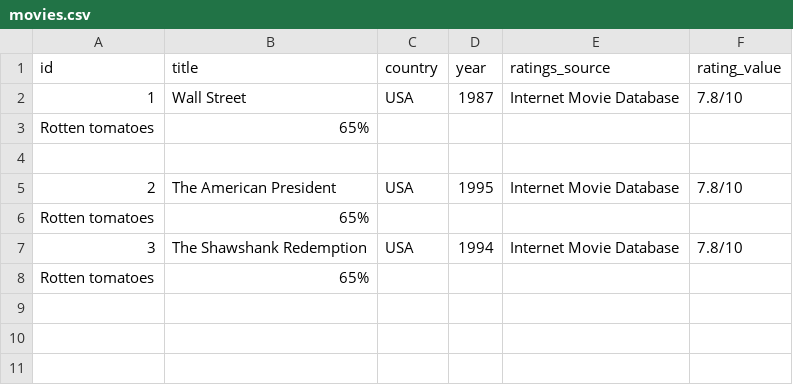
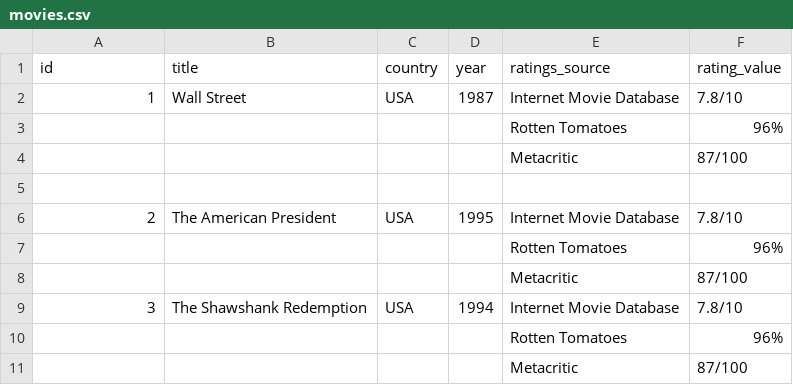
Before and after one commit to stackroute/ibm-wave7-web-knowledge-generator, a CSV file: movies.csv, drawn as a sheet.

Commit message:
Update movies.csv

```diff
--- a/movies.csv
+++ b/movies.csv
@@ -2,7 +2,10 @@ id,title,country,year,ratings_source,rating_value
 1,Wall Street,USA,1987,Internet Movie Database,7.8/10
-                       Rotten tomatoes,65%
+"","","","","Rotten Tomatoes","96%"
+"","","","","Metacritic","87/100"
 
 2,The American President,USA,1995,Internet Movie Database,7.8/10
-                                  Rotten tomatoes,65%
+"","","","","Rotten Tomatoes","96%"
+"","","","","Metacritic","87/100"
 3,The Shawshank Redemption,USA,1994,Internet Movie Database,7.8/10
-                                    Rotten tomatoes,65%
+"","","","","Rotten Tomatoes","96%"
+"","","","","Metacritic","87/100"
```
